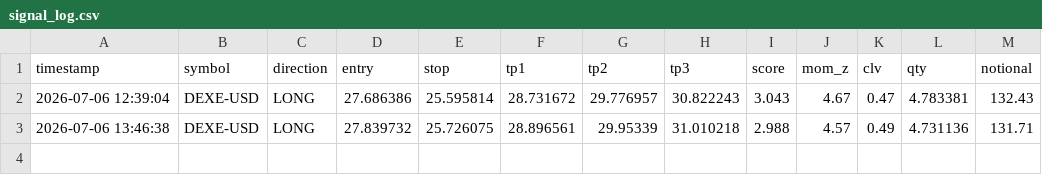
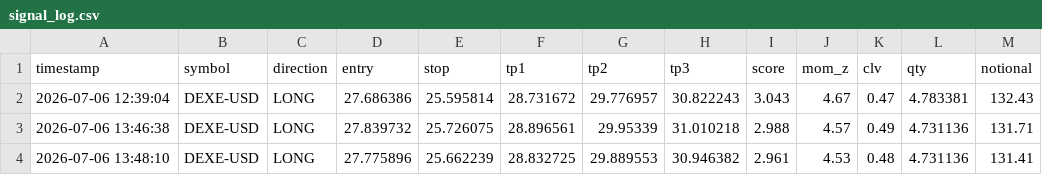
Before and after one commit to mrakbar8175-blip/Crypto-signal-bot, a CSV file: signal_log.csv, drawn as a sheet.

Commit message:
📊 Data update 13:48

```diff
--- a/signal_log.csv
+++ b/signal_log.csv
@@ -3 +3,2 @@ timestamp,symbol,direction,entry,stop,tp1,tp2,tp3,score,mom_z,clv,qty,notional
 2026-07-06 13:46:38,DEXE-USD,LONG,27.839732,25.726075,28.896561,29.95339,31.010218,2.988,4.57,0.49,4.731136,131.71
+2026-07-06 13:48:10,DEXE-USD,LONG,27.775896,25.662239,28.832725,29.889553,30.946382,2.961,4.53,0.48,4.731136,131.41
```
